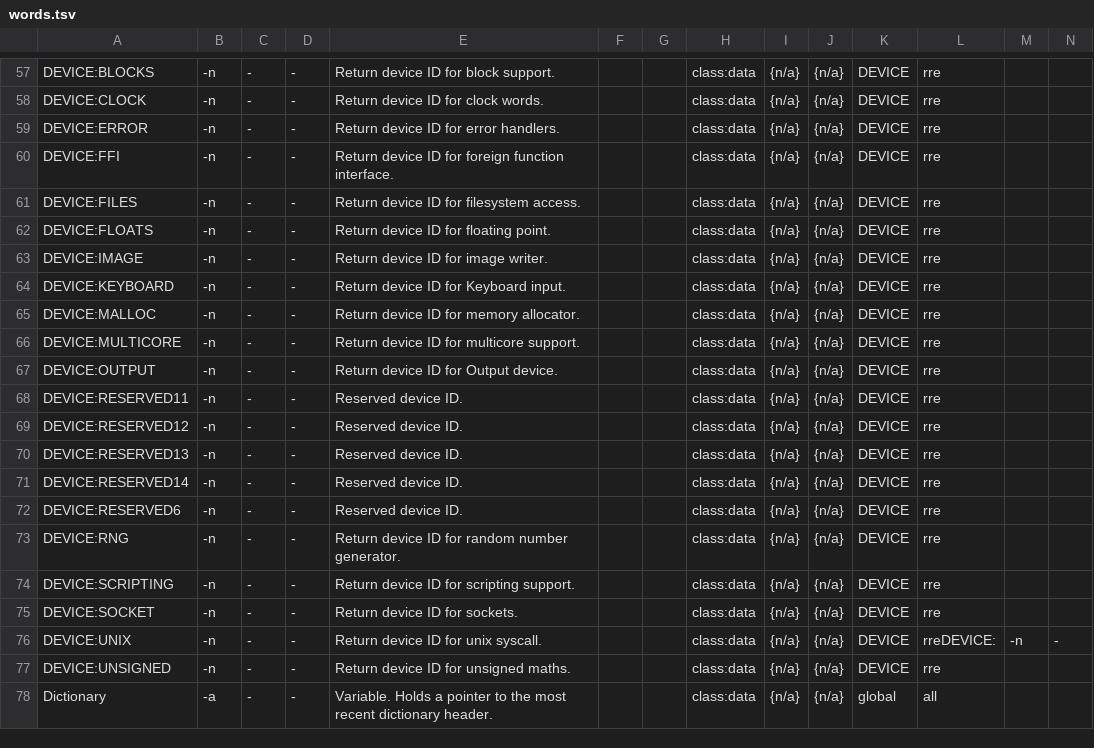
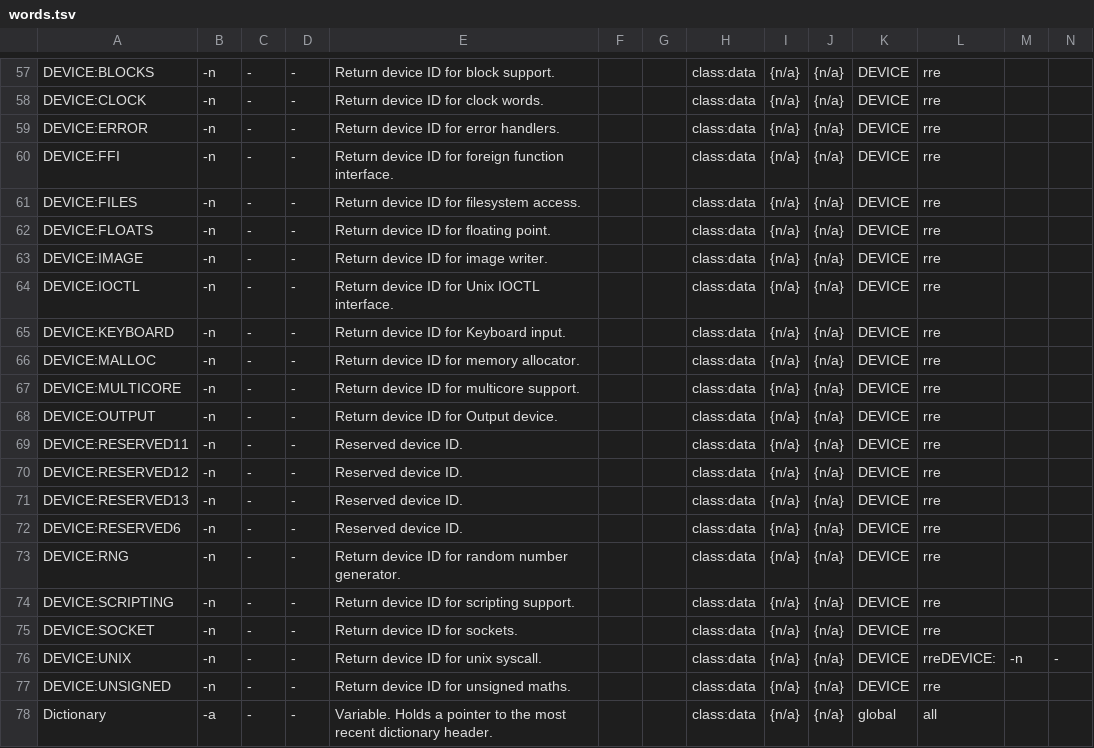
Before and after one commit to crcx/retroforth, a TSV file: doc/words.tsv, drawn as a sheet; only a part is shown, gaps mark what is left out; removed rows and columns are numbered as before the commit, all else as after; rows hold the shown columns only; the diff names each change by its address in the sheet, - before the commit and + after, or states it on an @@ line.

Commit message:
start of the new ioctl device
FossilOrigin-Name: ff4557673a4ee251c20472267a4e6e8c7b364aaead7bc5c8c9065f043396bb44

```diff
--- a/doc/words.tsv
+++ b/doc/words.tsv
+row 64: DEVICE:IOCTL | -n | - | - | Return device ID for Unix IOCTL interface. |  |  | class:data | {n/a} | {n/a} | DEVICE | rre
-row 71: DEVICE:RESERVED14 | -n | - | - | Reserved device ID. |  |  | class:data | {n/a} | {n/a} | DEVICE | rre
```
Also changed, not shown: 13 other files.
